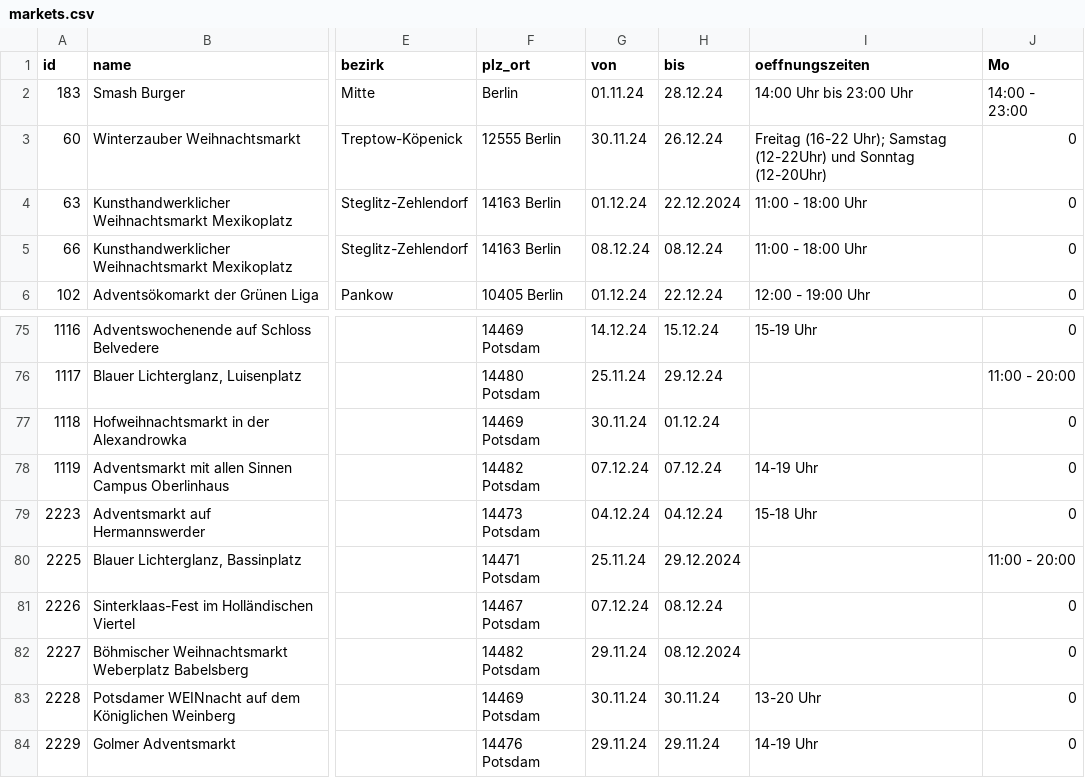
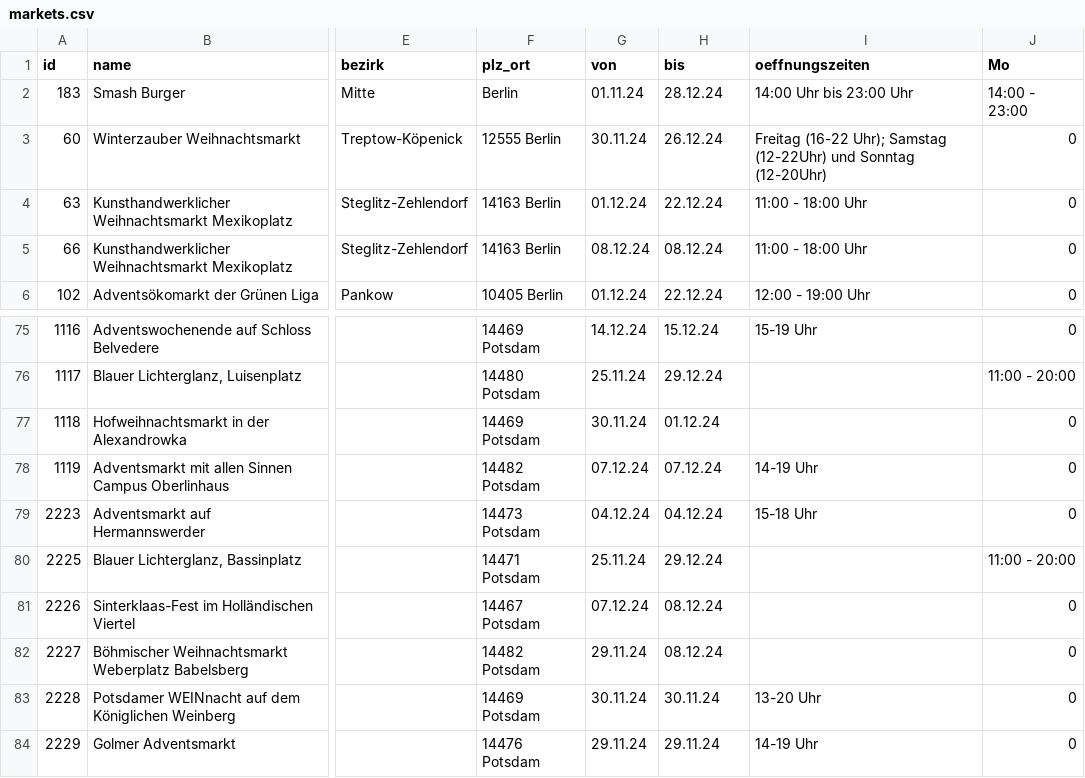
Before and after one commit to technologiestiftung/weihnachtsmarktkarte, a CSV file: public/markets.csv, drawn as a sheet; only a part is shown, gaps mark what is left out; the diff names each change by its address in the sheet, - before the commit and + after, or states it on an @@ line.

Commit message:
correction date format

```diff
--- a/public/markets.csv
+++ b/public/markets.csv
-H4 (bis): 22.12.2024
+H4 (bis): 22.12.24
-H80 (bis): 29.12.2024
+H80 (bis): 29.12.24
-H82 (bis): 08.12.2024
+H82 (bis): 08.12.24
```
